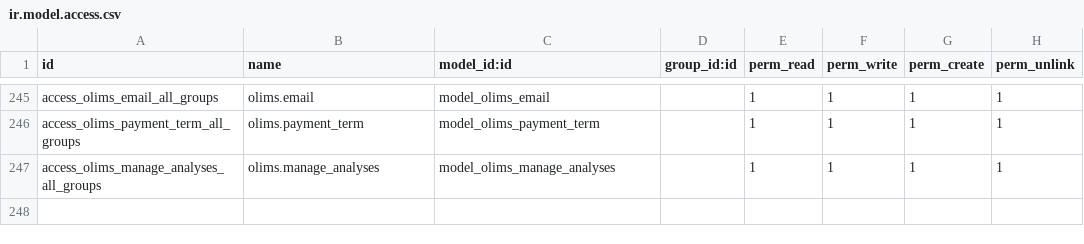
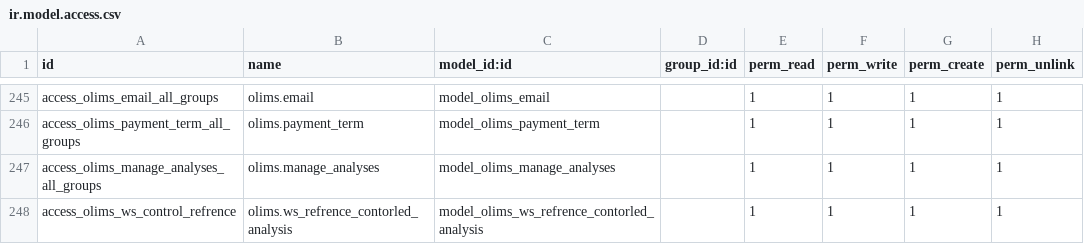
Before and after one commit to yasir1brahim/OLiMS, a CSV file: security/ir.model.access.csv, drawn as a sheet; only a part is shown, gaps mark what is left out; the diff names each change by its address in the sheet, - before the commit and + after, or states it on an @@ line.

Commit message:
Updated the access rule .csv file.

```diff
--- a/security/ir.model.access.csv
+++ b/security/ir.model.access.csv
+row 248: access_olims_ws_control_refrence | olims.ws_refrence_contorled_analysis | model_olims_ws_refrence_contorled_analysis |  | 1 | 1 | 1 | 1
```
